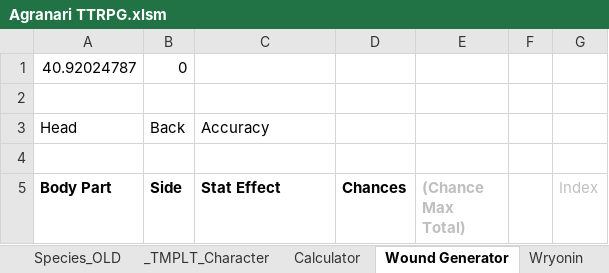
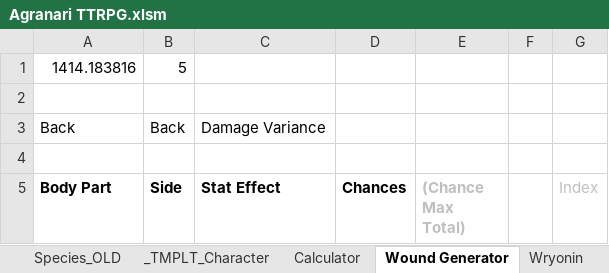
Before and after one commit to shieldgenerator7/AgranariTTRPG, an Excel workbook: Agranari TTRPG.xlsm, sheet Wound Generator, drawn as a sheet; only a part is shown; values as stored, in another font and other column widths than the file's, no borders; removed rows and columns are numbered as before the commit, all else as after; the diff names each change by its address in the sheet, - before the commit and + after, or states it on an @@ line.

```diff
--- a/Agranari TTRPG.xlsm (sheet Wound Generator)
+++ b/Agranari TTRPG.xlsm (sheet Wound Generator)
-row 1: 40.92024787 | 0
+row 1: 1414.183816 | 5
-row 3: Head | Back | Accuracy
+row 3: Back | Back | Damage Variance
```
Also changed, not shown: sheet Species_Stats, sheet STAT COSTS, sheet Wryonin, sheet Calculator, sheet Cat Soldier, sheet _TMPLT_Character, 2 more sheets, other sheet tabs, 1 other file.
